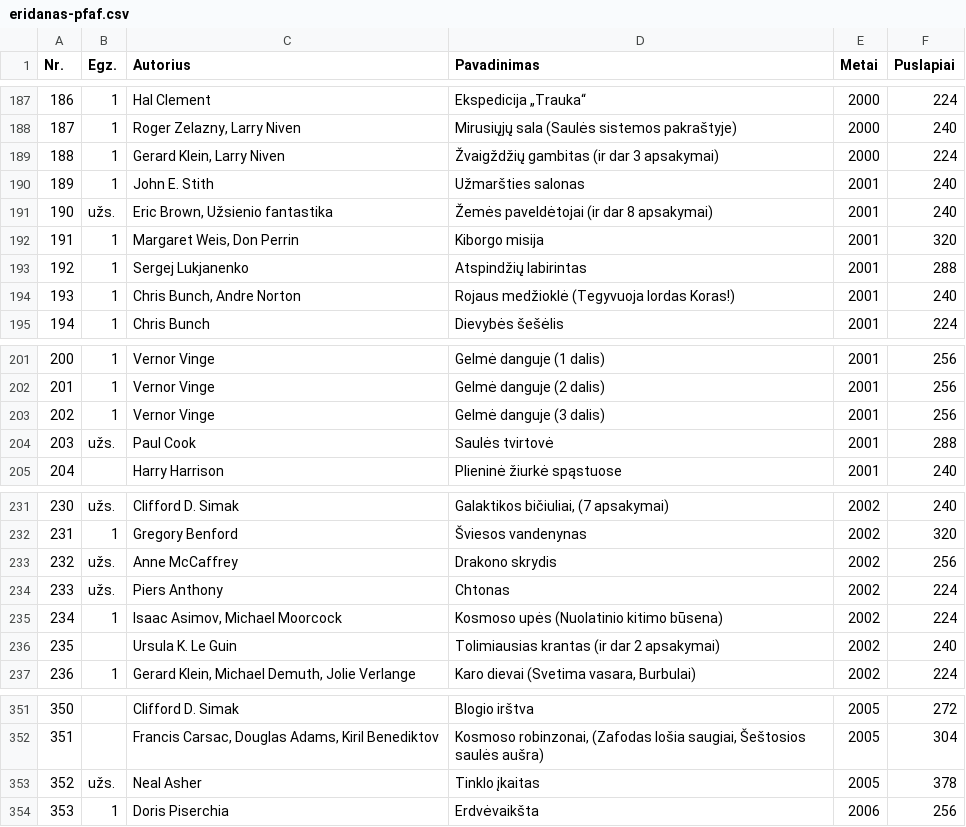
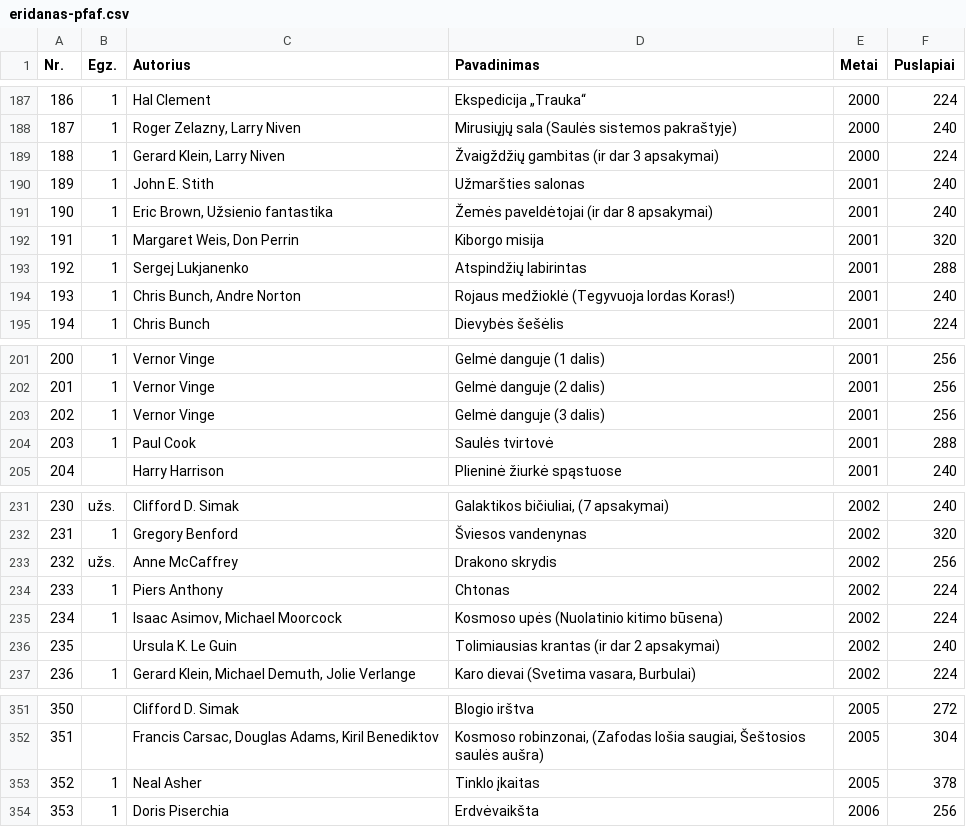
Before and after one commit to jonas-jankauskas/Mano-knygos, a CSV file: eridanas-pfaf.csv, drawn as a sheet; only a part is shown, gaps mark what is left out; the diff covers the shown part only.

```diff
--- a/eridanas-pfaf.csv
+++ b/eridanas-pfaf.csv
@@ -190,3 +190,3 @@ Nr. ,Egz.,Autorius ,Pavadinimas ,Metai ,Puslapiai
 189,1,John E. Stith,Užmaršties salonas,2001,240
-190,užs.,"Eric Brown, Užsienio fantastika",Žemės paveldėtojai (ir dar 8 apsakymai),2001,240
+190,1,"Eric Brown, Užsienio fantastika",Žemės paveldėtojai (ir dar 8 apsakymai),2001,240
 191,1,"Margaret Weis, Don Perrin",Kiborgo misija,2001,320
@@ -203,3 +203,3 @@ Nr. ,Egz.,Autorius ,Pavadinimas ,Metai ,Puslapiai
 202,1,Vernor Vinge,Gelmė danguje (3 dalis),2001,256
-203,užs.,Paul Cook,Saulės tvirtovė,2001,288
+203,1,Paul Cook,Saulės tvirtovė,2001,288
 204,,Harry Harrison,Plieninė žiurkė spąstuose,2001,240
@@ -233,3 +233,3 @@ Nr. ,Egz.,Autorius ,Pavadinimas ,Metai ,Puslapiai
 232,užs.,Anne McCaffrey,Drakono skrydis,2002,256
-233,užs.,Piers Anthony,Chtonas,2002,224
+233,1,Piers Anthony,Chtonas,2002,224
 234,1,"Isaac Asimov, Michael Moorcock",Kosmoso upės (Nuolatinio kitimo būsena) ,2002,224
@@ -352,3 +352,3 @@ Nr. ,Egz.,Autorius ,Pavadinimas ,Metai ,Puslapiai
 351,,"Francis Carsac, Douglas Adams, Kiril Benediktov","Kosmoso robinzonai, (Zafodas lošia saugiai, Šeštosios saulės aušra)",2005,304
-352,užs.,Neal Asher,Tinklo įkaitas,2005,378
+352,1,Neal Asher,Tinklo įkaitas,2005,378
 353,1,Doris Piserchia,Erdvėvaikšta,2006,256
```
Also changed, not shown: 10 edited cells elsewhere in this file.
